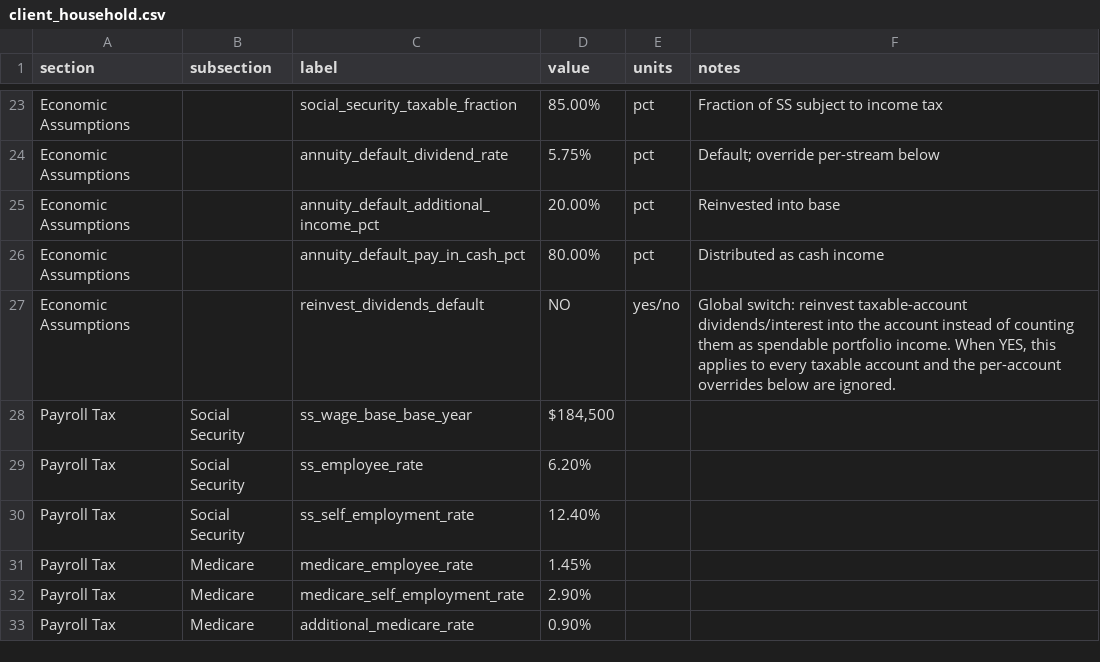
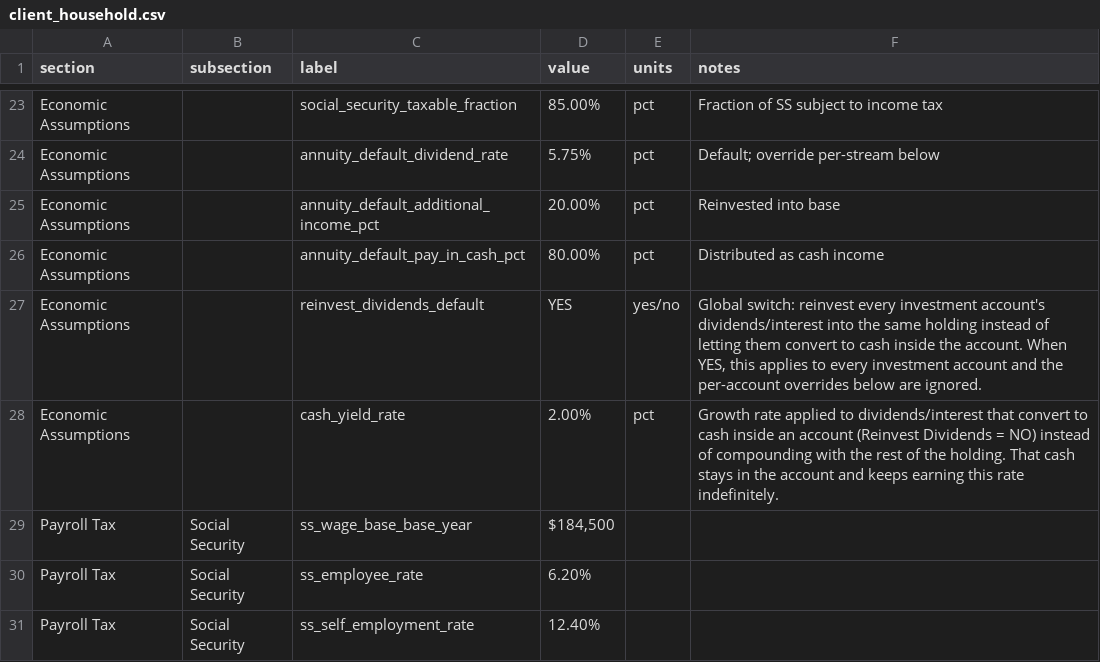
Before and after one commit to matthartzman/retirement_system, a CSV file: input/client_household.csv, drawn as a sheet; only a part is shown, gaps mark what is left out; the shorter side is filled out with more unchanged rows.

```diff
--- a/input/client_household.csv
+++ b/input/client_household.csv
@@ -26,3 +26,4 @@ Economic Assumptions,,annuity_default_additional_income_pct,20.00%,pct,Reinveste
 Economic Assumptions,,annuity_default_pay_in_cash_pct,80.00%,pct,Distributed as cash income,
-Economic Assumptions,,reinvest_dividends_default,NO,yes/no,"Global switch: reinvest taxable-account dividends/interest into the account instead of counting them as spendable portfolio income. When YES, this applies to every taxable account and the per-account overrides below are ignored.",
+Economic Assumptions,,reinvest_dividends_default,YES,yes/no,"Global switch: reinvest every investment account's dividends/interest into the same holding instead of letting them convert to cash inside the account. When YES, this applies to every investment account and the per-account overrides below are ignored.",
+Economic Assumptions,,cash_yield_rate,2.00%,pct,"Growth rate applied to dividends/interest that convert to cash inside an account (Reinvest Dividends = NO) instead of compounding with the rest of the holding. That cash stays in the account and keeps earning this rate indefinitely.",
 Payroll Tax,Social Security,ss_wage_base_base_year,"$184,500",,,
```
Also changed, not shown: input/client_policy.csv, reference_data/schema.csv, 10 other files.
